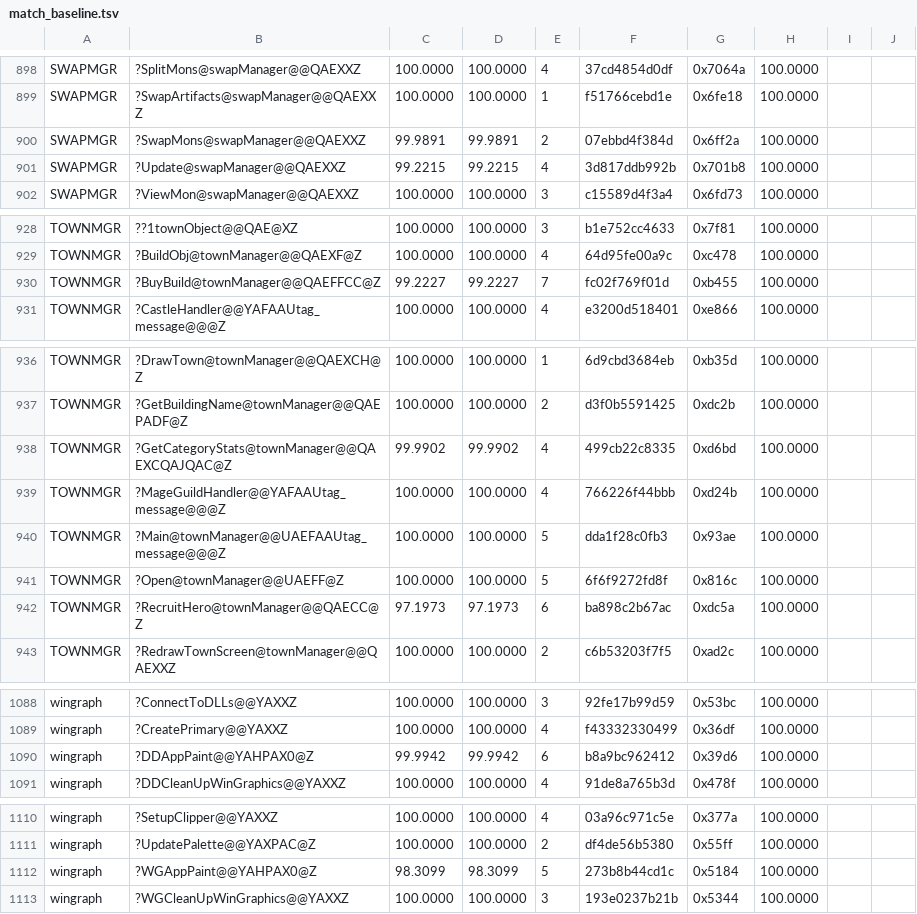
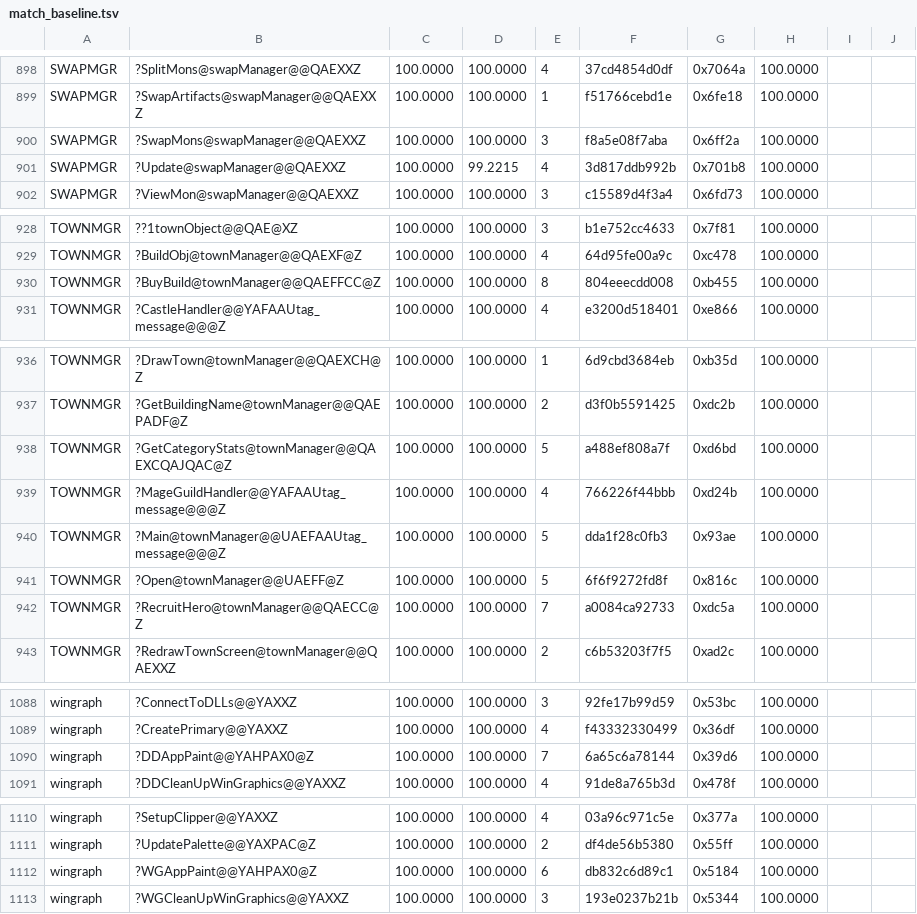
Before and after one commit to sushi-shi/homm1-decomp, a TSV file: config/match_baseline.tsv, drawn as a sheet; only a part is shown, gaps mark what is left out; the diff covers the shown part only.

```diff
--- a/config/match_baseline.tsv
+++ b/config/match_baseline.tsv
@@ -899,4 +899,4 @@ SWAPMGR	?SplitMons@swapManager@@QAEXXZ	100.0000	100.0000	4	37cd4854d0df	0x7064a
 SWAPMGR	?SwapArtifacts@swapManager@@QAEXXZ	100.0000	100.0000	1	f51766cebd1e	0x6fe18	100.0000	
-SWAPMGR	?SwapMons@swapManager@@QAEXXZ	99.9891	99.9891	2	07ebbd4f384d	0x6ff2a	100.0000	
-SWAPMGR	?Update@swapManager@@QAEXXZ	99.2215	99.2215	4	3d817ddb992b	0x701b8	100.0000	
+SWAPMGR	?SwapMons@swapManager@@QAEXXZ	100.0000	100.0000	3	f8a5e08f7aba	0x6ff2a	100.0000	
+SWAPMGR	?Update@swapManager@@QAEXXZ	100.0000	99.2215	4	3d817ddb992b	0x701b8	100.0000	
 SWAPMGR	?ViewMon@swapManager@@QAEXXZ	100.0000	100.0000	3	c15589d4f3a4	0x6fd73	100.0000	
@@ -929,3 +929,3 @@ TOWNMGR	??1townObject@@QAE@XZ	100.0000	100.0000	3	b1e752cc4633	0x7f81	100.0000
 TOWNMGR	?BuildObj@townManager@@QAEXF@Z	100.0000	100.0000	4	64d95fe00a9c	0xc478	100.0000	
-TOWNMGR	?BuyBuild@townManager@@QAEFFCC@Z	99.2227	99.2227	7	fc02f769f01d	0xb455	100.0000	
+TOWNMGR	?BuyBuild@townManager@@QAEFFCC@Z	100.0000	100.0000	8	804eeecdd008	0xb455	100.0000	
 TOWNMGR	?CastleHandler@@YAFAAUtag_message@@@Z	100.0000	100.0000	4	e3200d518401	0xe866	100.0000	
@@ -937,3 +937,3 @@ TOWNMGR	?DrawTown@townManager@@QAEXCH@Z	100.0000	100.0000	1	6d9cbd3684eb	0xb35d
 TOWNMGR	?GetBuildingName@townManager@@QAEPADF@Z	100.0000	100.0000	2	d3f0b5591425	0xdc2b	100.0000	
-TOWNMGR	?GetCategoryStats@townManager@@QAEXCQAJQAC@Z	99.9902	99.9902	4	499cb22c8335	0xd6bd	100.0000	
+TOWNMGR	?GetCategoryStats@townManager@@QAEXCQAJQAC@Z	100.0000	100.0000	5	a488ef808a7f	0xd6bd	100.0000	
 TOWNMGR	?MageGuildHandler@@YAFAAUtag_message@@@Z	100.0000	100.0000	4	766226f44bbb	0xd24b	100.0000	
@@ -941,3 +941,3 @@ TOWNMGR	?Main@townManager@@UAEFAAUtag_message@@@Z	100.0000	100.0000	5	dda1f28c0f
 TOWNMGR	?Open@townManager@@UAEFF@Z	100.0000	100.0000	5	6f6f9272fd8f	0x816c	100.0000	
-TOWNMGR	?RecruitHero@townManager@@QAECC@Z	97.1973	97.1973	6	ba898c2b67ac	0xdc5a	100.0000	
+TOWNMGR	?RecruitHero@townManager@@QAECC@Z	100.0000	100.0000	7	a0084ca92733	0xdc5a	100.0000	
 TOWNMGR	?RedrawTownScreen@townManager@@QAEXXZ	100.0000	100.0000	2	c6b53203f7f5	0xad2c	100.0000	
@@ -1089,3 +1089,3 @@ wingraph	?ConnectToDLLs@@YAXXZ	100.0000	100.0000	3	92fe17b99d59	0x53bc	100.0000
 wingraph	?CreatePrimary@@YAXXZ	100.0000	100.0000	4	f43332330499	0x36df	100.0000	
-wingraph	?DDAppPaint@@YAHPAX0@Z	99.9942	99.9942	6	b8a9bc962412	0x39d6	100.0000	
+wingraph	?DDAppPaint@@YAHPAX0@Z	100.0000	100.0000	7	6a65c6a78144	0x39d6	100.0000	
 wingraph	?DDCleanUpWinGraphics@@YAXXZ	100.0000	100.0000	4	91de8a765b3d	0x478f	100.0000	
@@ -1111,3 +1111,3 @@ wingraph	?SetupClipper@@YAXXZ	100.0000	100.0000	4	03a96c971c5e	0x377a	100.0000
 wingraph	?UpdatePalette@@YAXPAC@Z	100.0000	100.0000	2	df4de56b5380	0x55ff	100.0000	
-wingraph	?WGAppPaint@@YAHPAX0@Z	98.3099	98.3099	5	273b8b44cd1c	0x5184	100.0000	
+wingraph	?WGAppPaint@@YAHPAX0@Z	100.0000	100.0000	6	db832c6d89c1	0x5184	100.0000	
 wingraph	?WGCleanUpWinGraphics@@YAXXZ	100.0000	100.0000	3	193e0237b21b	0x5344	100.0000	
```
Also changed, not shown: 5 edited cells elsewhere in this file, 1 other file.
